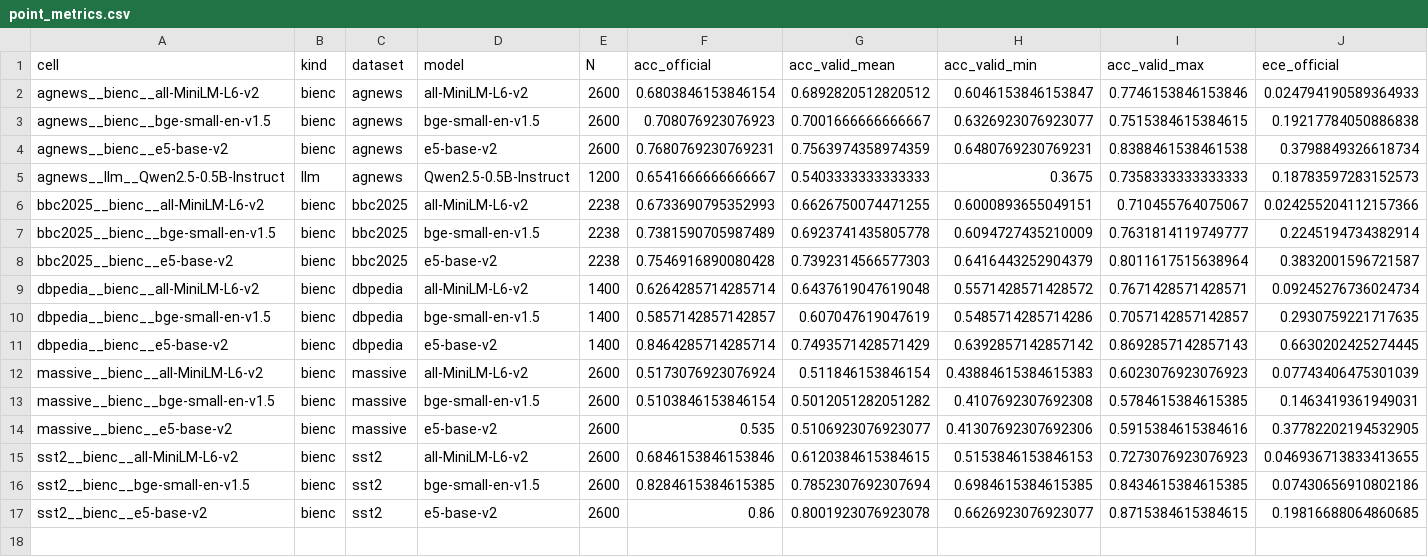
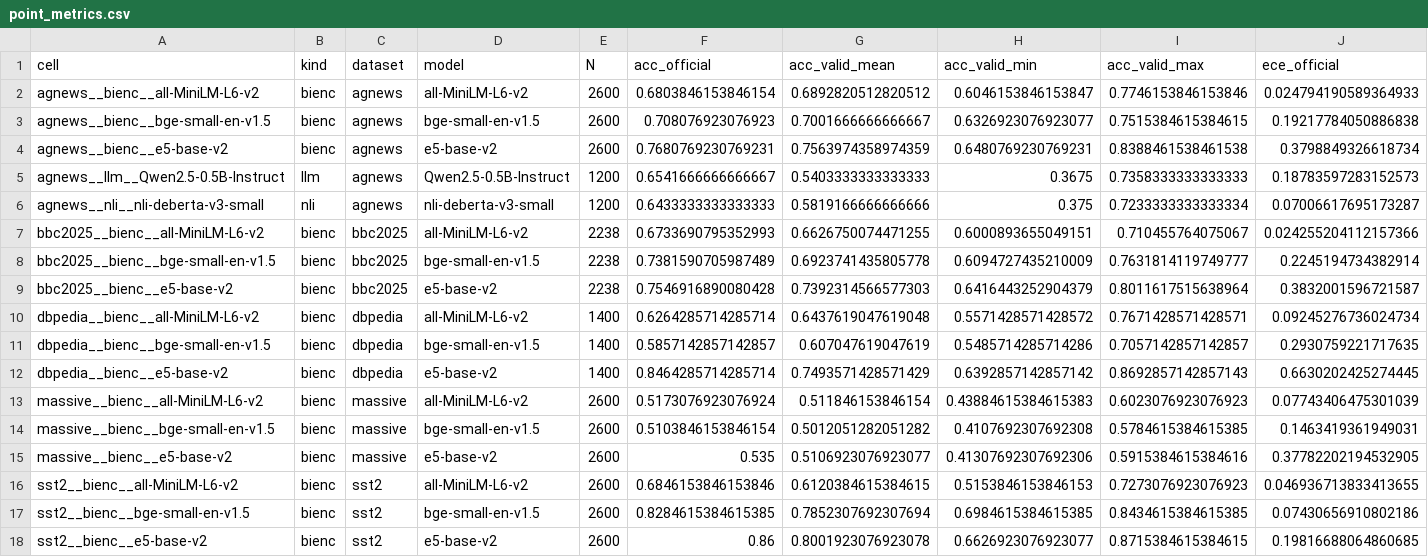
Before and after one commit to detasar/gum-uncertainty-budget-textclf, a CSV file: v2/results/point_metrics.csv, drawn as a sheet; only a part is shown; rows hold the shown columns only; the diff names each change by its address in the sheet, - before the commit and + after, or states it on an @@ line.

```diff
--- a/v2/results/point_metrics.csv
+++ b/v2/results/point_metrics.csv
+row 6: agnews__nli__nli-deberta-v3-small | nli | agnews | nli-deberta-v3-small | 1200 | 0.6433333333333333 | 0.5819166666666666 | 0.375 | 0.7233333333333334 | 0.07006617695173287
```
Also changed, not shown: v2/results/variance_components_valid_lac_a010.csv, 25 other files.
